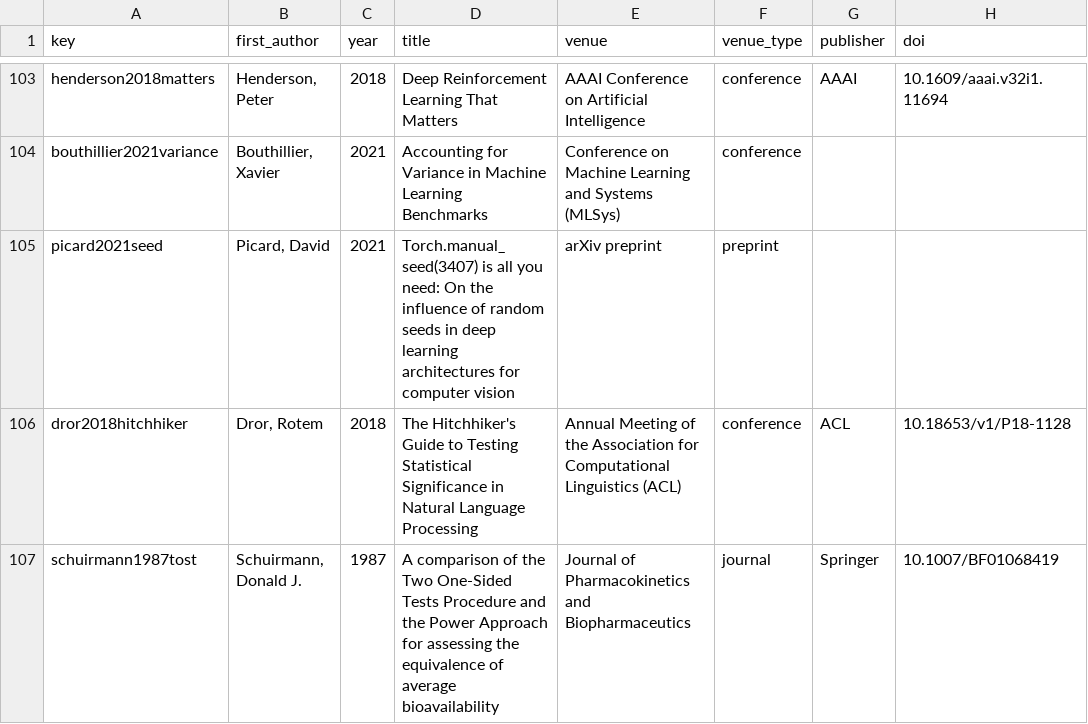
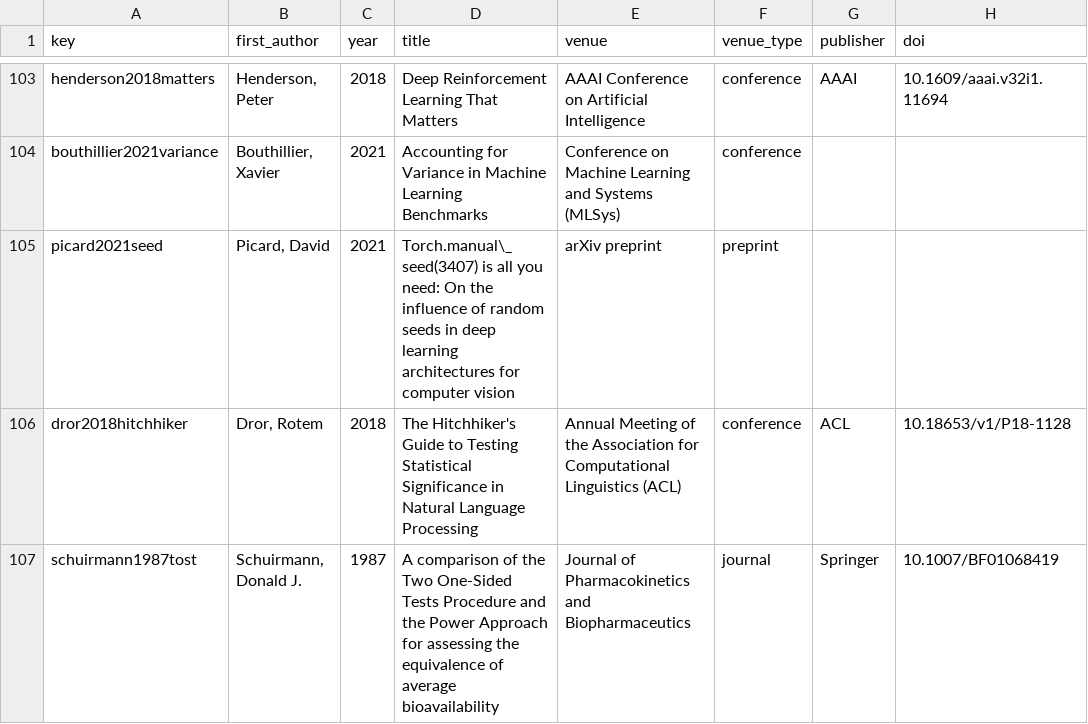
Before and after one commit to Naveenvaidani/VLM-Debias, a CSV file: paper/literature_matrix.csv, drawn as a sheet; only a part is shown, gaps mark what is left out; the diff names each change by its address in the sheet, - before the commit and + after, or states it on an @@ line.

```diff
--- a/paper/literature_matrix.csv
+++ b/paper/literature_matrix.csv
-D105 (title): Torch.manual_seed(3407) is all…
+D105 (title): Torch.manual\_seed(3407) is all…
```
Also changed, not shown: 20 other files.
